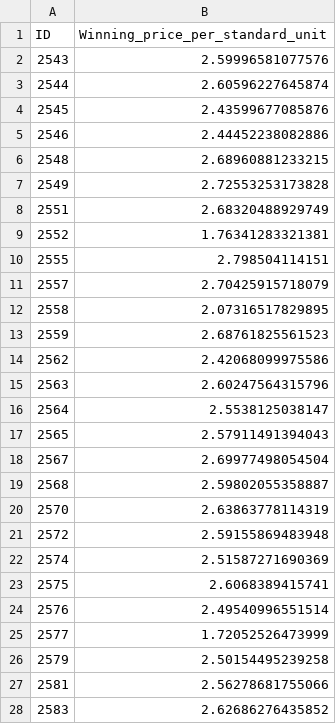
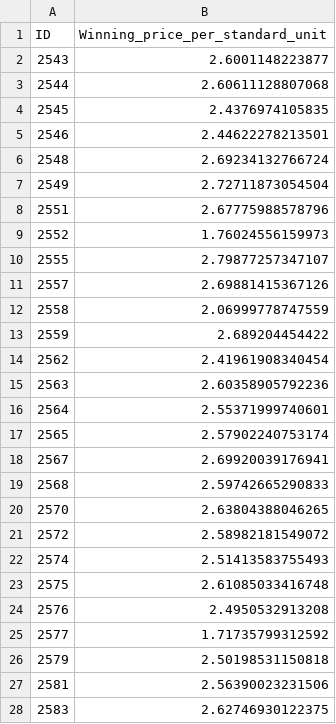
Before and after one commit to nora-lu/Predict-Bidding-Price-of-Generic-Drugs, a CSV file: predict_result.csv, drawn as a sheet; only a part is shown; the diff covers the shown part only.

```diff
--- a/predict_result.csv
+++ b/predict_result.csv
@@ -1,28 +1,28 @@
 ID,Winning_price_per_standard_unit
-2543,2.59996581077576
-2544,2.60596227645874
-2545,2.43599677085876
-2546,2.44452238082886
-2548,2.68960881233215
-2549,2.72553253173828
-2551,2.68320488929749
-2552,1.76341283321381
-2555,2.798504114151
-2557,2.70425915718079
-2558,2.07316517829895
-2559,2.68761825561523
-2562,2.42068099975586
-2563,2.60247564315796
-2564,2.5538125038147
-2565,2.57911491394043
-2567,2.69977498054504
-2568,2.59802055358887
-2570,2.63863778114319
-2572,2.59155869483948
-2574,2.51587271690369
-2575,2.6068389415741
-2576,2.49540996551514
-2577,1.72052526473999
-2579,2.50154495239258
-2581,2.56278681755066
-2583,2.62686276435852
+2543,2.6001148223877
+2544,2.60611128807068
+2545,2.4376974105835
+2546,2.44622278213501
+2548,2.69234132766724
+2549,2.72711873054504
+2551,2.67775988578796
+2552,1.76024556159973
+2555,2.79877257347107
+2557,2.69881415367126
+2558,2.06999778747559
+2559,2.689204454422
+2562,2.41961908340454
+2563,2.60358905792236
+2564,2.55371999740601
+2565,2.57902240753174
+2567,2.69920039176941
+2568,2.59742665290833
+2570,2.63804388046265
+2572,2.58982181549072
+2574,2.51413583755493
+2575,2.61085033416748
+2576,2.4950532913208
+2577,1.71735799312592
+2579,2.50198531150818
+2581,2.56390023231506
+2583,2.62746930122375
```
Also changed, not shown: 125 edited cells elsewhere in this file, 1 other file.
